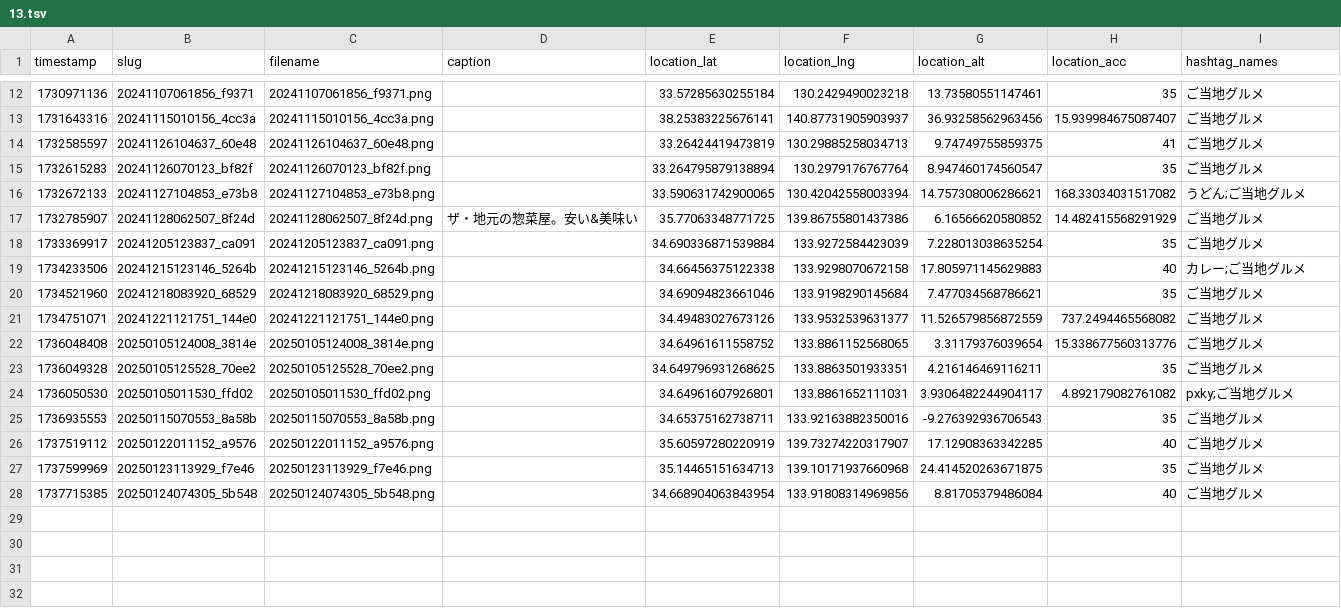
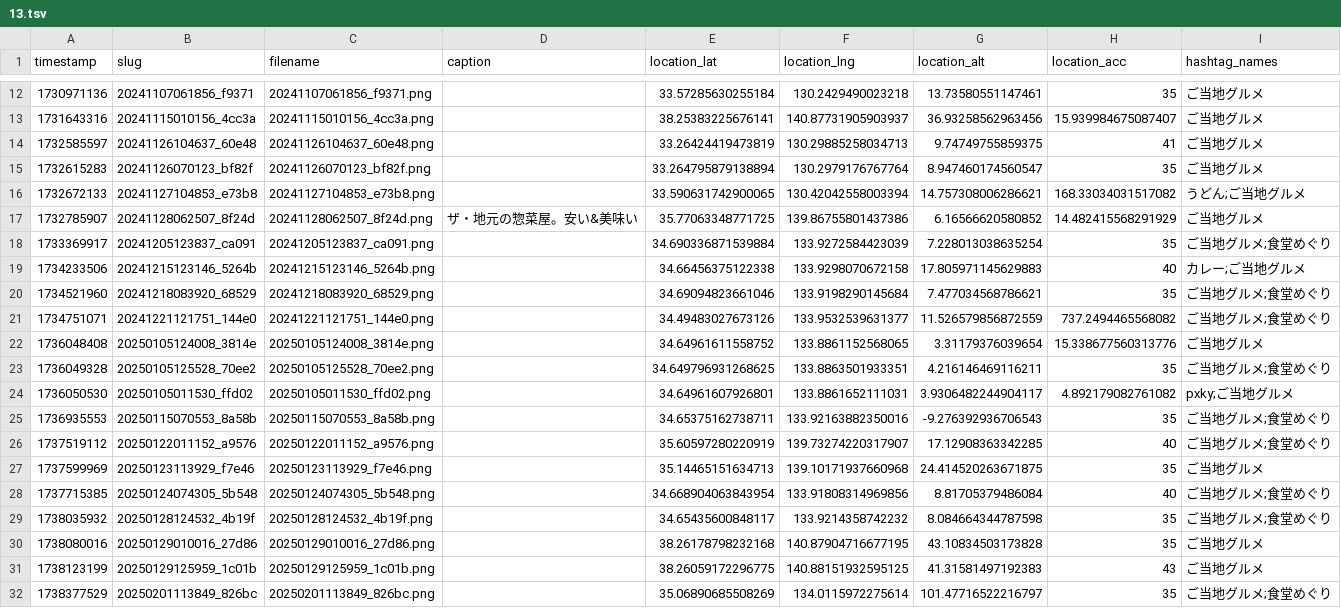
Before and after one commit to cocolabJP/repot-archive, a TSV file: data/v2_tsv/13.tsv, drawn as a sheet; only a part is shown, gaps mark what is left out.

```diff
--- a/data/v2_tsv/13.tsv
+++ b/data/v2_tsv/13.tsv
@@ -17,12 +17,16 @@ timestamp	slug	filename	caption	location_lat	location_lng	location_alt	location_
 1732785907	20241128062507_8f24d	20241128062507_8f24d.png	ザ・地元の惣菜屋。安い&美味い	35.77063348771725	139.86755801437386	6.16566620580852	14.482415568291929	ご当地グルメ
-1733369917	20241205123837_ca091	20241205123837_ca091.png		34.690336871539884	133.9272584423039	7.228013038635254	35	ご当地グルメ
+1733369917	20241205123837_ca091	20241205123837_ca091.png		34.690336871539884	133.9272584423039	7.228013038635254	35	ご当地グルメ;食堂めぐり
 1734233506	20241215123146_5264b	20241215123146_5264b.png		34.66456375122338	133.9298070672158	17.805971145629883	40	カレー;ご当地グルメ
-1734521960	20241218083920_68529	20241218083920_68529.png		34.69094823661046	133.9198290145684	7.477034568786621	35	ご当地グルメ
-1734751071	20241221121751_144e0	20241221121751_144e0.png		34.49483027673126	133.9532539631377	11.526579856872559	737.2494465568082	ご当地グルメ
+1734521960	20241218083920_68529	20241218083920_68529.png		34.69094823661046	133.9198290145684	7.477034568786621	35	ご当地グルメ;食堂めぐり
+1734751071	20241221121751_144e0	20241221121751_144e0.png		34.49483027673126	133.9532539631377	11.526579856872559	737.2494465568082	ご当地グルメ;食堂めぐり
 1736048408	20250105124008_3814e	20250105124008_3814e.png		34.64961611558752	133.8861152568065	3.31179376039654	15.338677560313776	ご当地グルメ
-1736049328	20250105125528_70ee2	20250105125528_70ee2.png		34.649796931268625	133.8863501933351	4.216146469116211	35	ご当地グルメ
+1736049328	20250105125528_70ee2	20250105125528_70ee2.png		34.649796931268625	133.8863501933351	4.216146469116211	35	ご当地グルメ;食堂めぐり
 1736050530	20250105011530_ffd02	20250105011530_ffd02.png		34.64961607926801	133.8861652111031	3.9306482244904117	4.892179082761082	pxky;ご当地グルメ
-1736935553	20250115070553_8a58b	20250115070553_8a58b.png		34.65375162738711	133.92163882350016	-9.276392936706543	35	ご当地グルメ
-1737519112	20250122011152_a9576	20250122011152_a9576.png		35.60597280220919	139.73274220317907	17.12908363342285	40	ご当地グルメ
+1736935553	20250115070553_8a58b	20250115070553_8a58b.png		34.65375162738711	133.92163882350016	-9.276392936706543	35	ご当地グルメ;食堂めぐり
+1737519112	20250122011152_a9576	20250122011152_a9576.png		35.60597280220919	139.73274220317907	17.12908363342285	40	ご当地グルメ;食堂めぐり
 1737599969	20250123113929_f7e46	20250123113929_f7e46.png		35.14465151634713	139.10171937660968	24.414520263671875	35	ご当地グルメ
-1737715385	20250124074305_5b548	20250124074305_5b548.png		34.668904063843954	133.91808314969856	8.81705379486084	40	ご当地グルメ
+1737715385	20250124074305_5b548	20250124074305_5b548.png		34.668904063843954	133.91808314969856	8.81705379486084	40	ご当地グルメ;食堂めぐり
+1738035932	20250128124532_4b19f	20250128124532_4b19f.png		34.65435600848117	133.9214358742232	8.084664344787598	35	ご当地グルメ;食堂めぐり
+1738080016	20250129010016_27d86	20250129010016_27d86.png		38.26178798232168	140.87904716677195	43.10834503173828	35	ご当地グルメ
+1738123199	20250129125959_1c01b	20250129125959_1c01b.png		38.26059172296775	140.88151932595125	41.31581497192383	43	ご当地グルメ
+1738377529	20250201113849_826bc	20250201113849_826bc.png		35.06890685508269	134.0115972275614	101.47716522216797	35	ご当地グルメ;食堂めぐり
```
Also changed, not shown: data/v2_tsv/20.tsv, data/v2_tsv/5.tsv, 4 other files.
